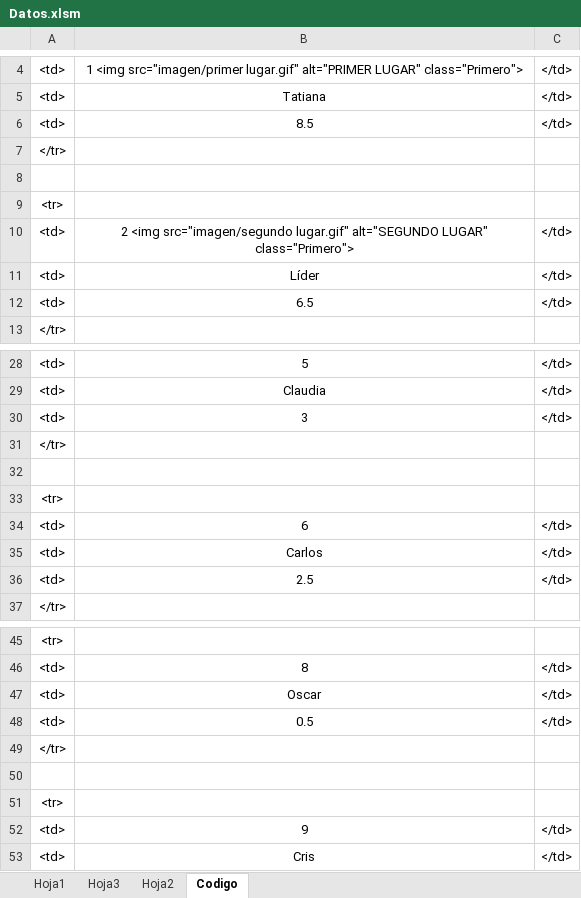
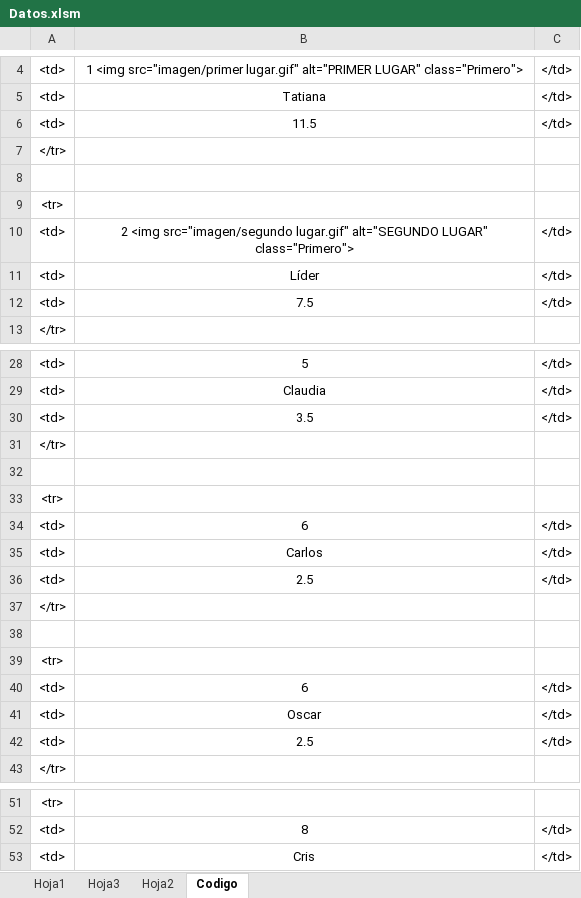
Before and after one commit to diacono81/WebLUdo, an Excel workbook: Datos.xlsm, sheet Codigo, drawn as a sheet; only a part is shown, gaps mark what is left out; values as stored, in another font and other column widths than the file's, no borders; removed rows and columns are numbered as before the commit, all else as after; the diff covers the shown part only; the diff names each change by its address in the sheet, - before the commit and + after, or states it on an @@ line.

```diff
--- a/Datos.xlsm (sheet Codigo)
+++ b/Datos.xlsm (sheet Codigo)
-B6: 8.5
+B6: 11.5
-B12: 6.5
+B12: 7.5
-B30: 3
+B30: 3.5
+row 36: <td> | 2.5 | </td>
@@ row 49 moved to row 37: </tr> @@
+row 38: (empty)
@@ row 51 moved to row 39: <tr> @@
+row 40: <td> | 6 | </td>
@@ row 47 moved to row 41: <td> @@
-row 48: <td> | 0.5 | </td>
-row 50: (empty)
-row 52: <td> | 9 | </td>
```
Also changed, not shown: 2 edited cells elsewhere in this sheet, sheet Hoja1, 1 other file.
